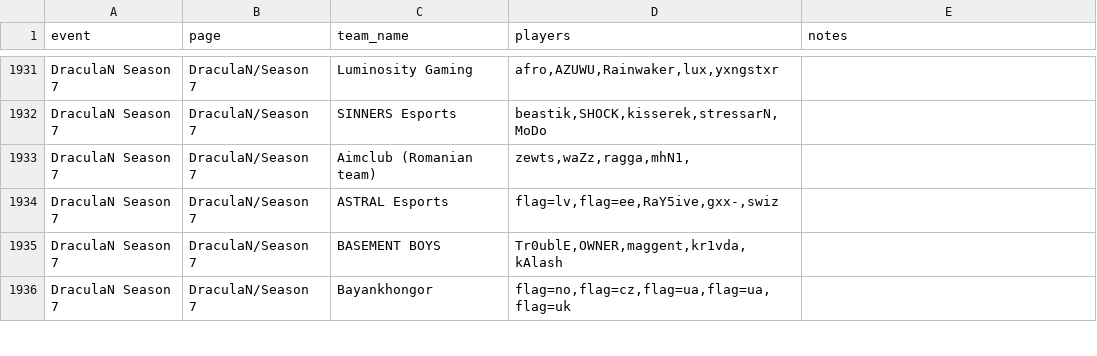
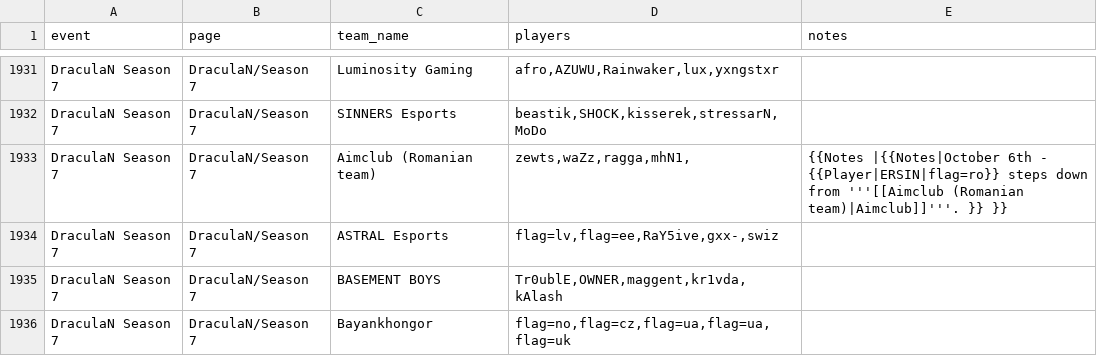
Before and after one commit to sb291099-create/Cs2-form, a CSV file: data/rosters.csv, drawn as a sheet; only a part is shown, gaps mark what is left out.

```diff
--- a/data/rosters.csv
+++ b/data/rosters.csv
@@ -1932,3 +1932,3 @@ DraculaN Season 7,DraculaN/Season 7,Luminosity Gaming,"afro,AZUWU,Rainwaker,lux,
 DraculaN Season 7,DraculaN/Season 7,SINNERS Esports,"beastik,SHOCK,kisserek,stressarN,MoDo",
-DraculaN Season 7,DraculaN/Season 7,Aimclub (Romanian team),"zewts,waZz,ragga,mhN1,",
+DraculaN Season 7,DraculaN/Season 7,Aimclub (Romanian team),"zewts,waZz,ragga,mhN1,",{{Notes |{{Notes|October 6th - {{Player|ERSIN|flag=ro}} steps down from '''[[Aimclub (Romanian team)|Aimclub]]'''. }} }}
 DraculaN Season 7,DraculaN/Season 7,ASTRAL Esports,"flag=lv,flag=ee,RaY5ive,gxx-,swiz",
```
Also changed, not shown: data/media.csv, data/news.csv, 1 other file.
